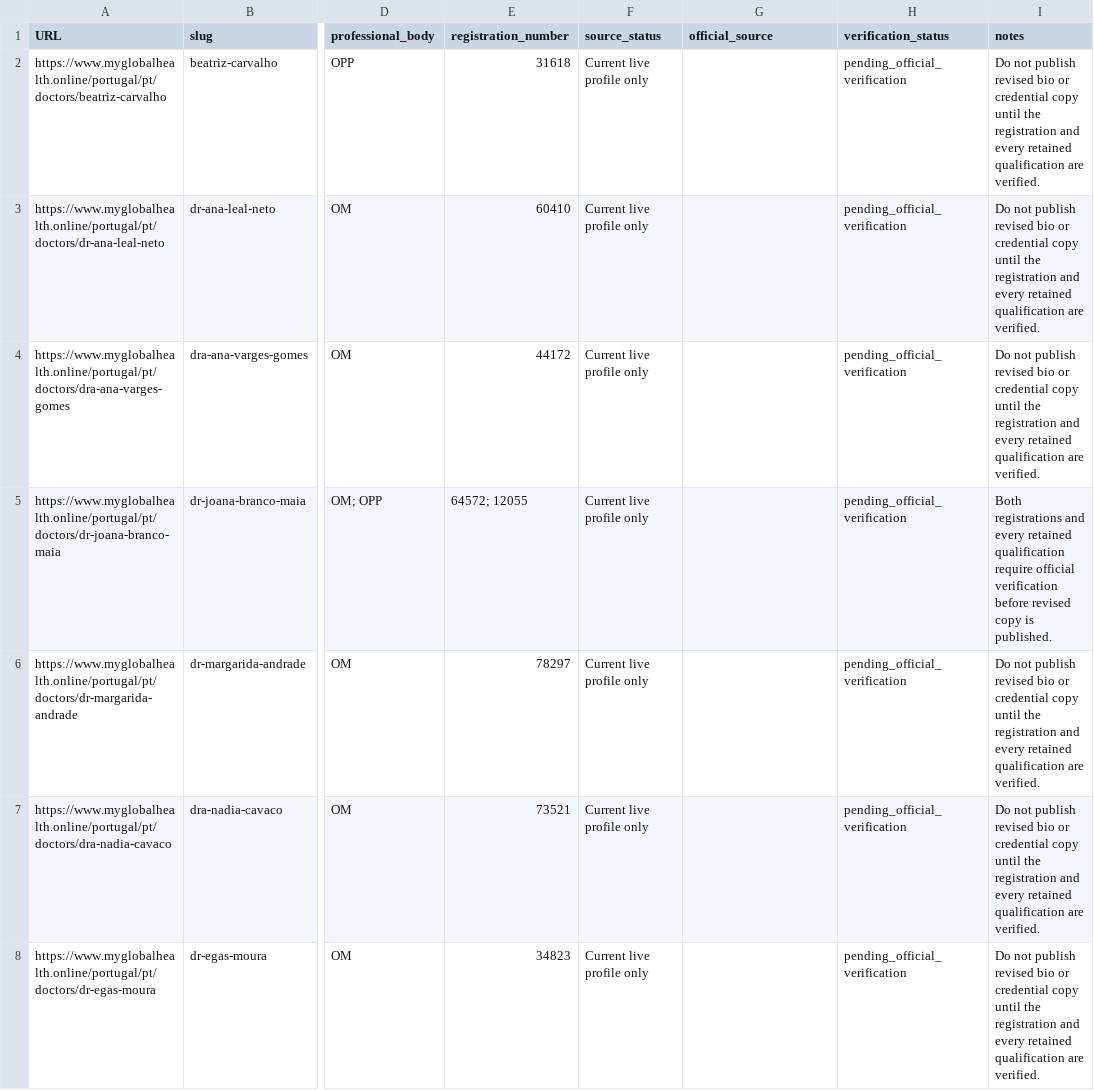
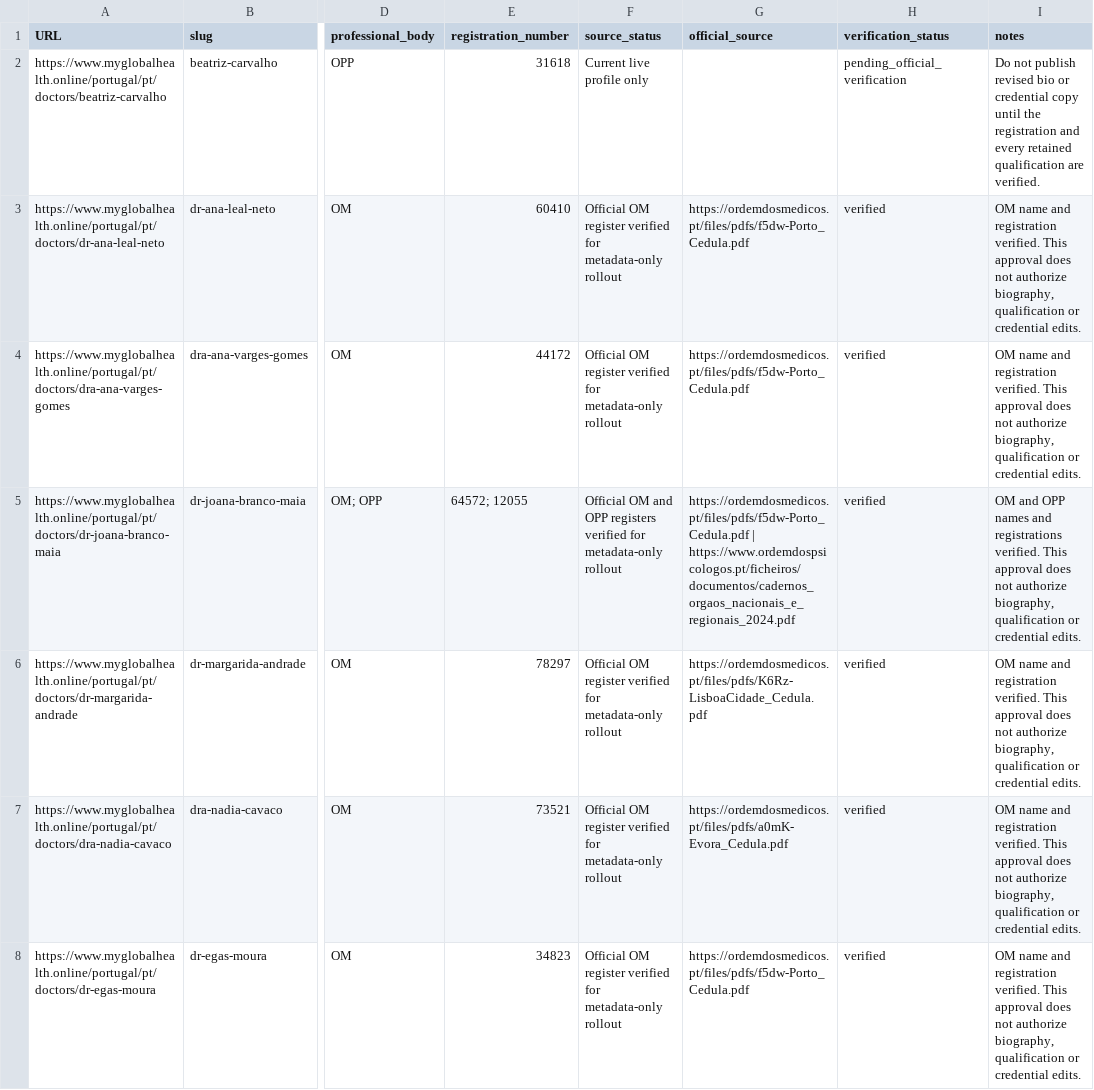
Before and after one commit to myglobalhealthonline/global-health-website, a CSV file: seo/portugal/doctor-profile-fact-register.csv, drawn as a sheet; only a part is shown, gaps mark what is left out; the diff covers the shown part only; the diff names each change by its address in the sheet, - before the commit and + after, or states it on an @@ line.

Commit message:
feat(seo): prepare remaining Portugal metadata rollout

```diff
--- a/seo/portugal/doctor-profile-fact-register.csv
+++ b/seo/portugal/doctor-profile-fact-register.csv
-F3:F4 (source_status): Current live profile only
+F3:F4 (source_status): Official OM register verified for metadata-only rollout
-G3:G4 (official_source): (empty)
+G3:G4 (official_source): https://ordemdosmedicos.pt/files/pdfs/f5dw-Porto_Cedula.pdf
-H3:H8 (verification_status): pending_official_verification
+H3:H8 (verification_status): verified
-I3:I4 (notes): Do not publish revised bio or credential copy until the registration and every retained qualification are verified.
+I3:I4 (notes): OM name and registration verified. This approval does not authorize biography, qualification or credential edits.
-F5 (source_status): Current live profile only
+F5 (source_status): Official OM and OPP registers verified for metadata-only rollout
-G5 (official_source): (empty)
+G5 (official_source): https://ordemdosmedicos.pt/files/pdfs/f5dw-Porto_Cedula.pdf | https://www.ordemdospsicologos.pt/ficheiros/documentos/cadernos_orgaos_nacionais_e_regionais_2024.pdf
-I5 (notes): Both registrations and every retained qualification require official verification before revised copy is published.
+I5 (notes): OM and OPP names and registrations verified. This approval does not authorize biography, qualification or credential edits.
-F6:F8 (source_status): Current live profile only
+F6:F8 (source_status): Official OM register verified for metadata-only rollout
-G6 (official_source): (empty)
+G6 (official_source): https://ordemdosmedicos.pt/files/pdfs/K6Rz-LisboaCidade_Cedula.pdf
-I6:I8 (notes): Do not publish revised bio or credential copy until the registration and every retained qualification are verified.
+I6:I8 (notes): OM name and registration verified. This approval does not authorize biography, qualification or credential edits.
-G7 (official_source): (empty)
+G7 (official_source): https://ordemdosmedicos.pt/files/pdfs/a0mK-Evora_Cedula.pdf
-G8 (official_source): (empty)
+G8 (official_source): https://ordemdosmedicos.pt/files/pdfs/f5dw-Porto_Cedula.pdf
```
Also changed, not shown: 16 edited cells elsewhere in this file, seo/portugal/page-by-page-completion-matrix.csv, 14 other files.
